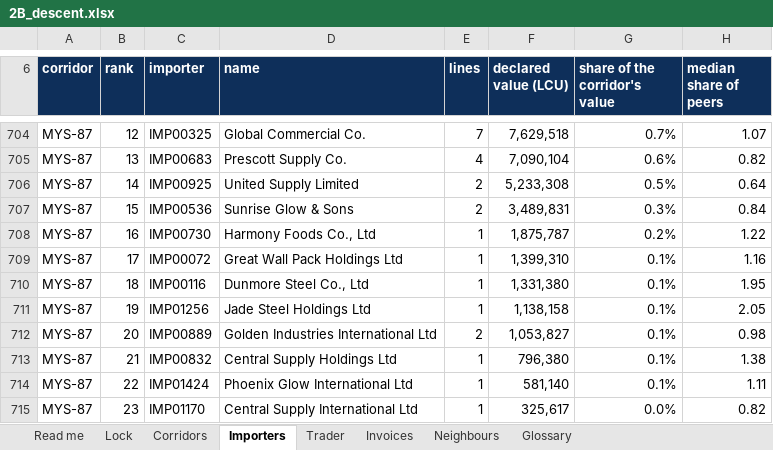
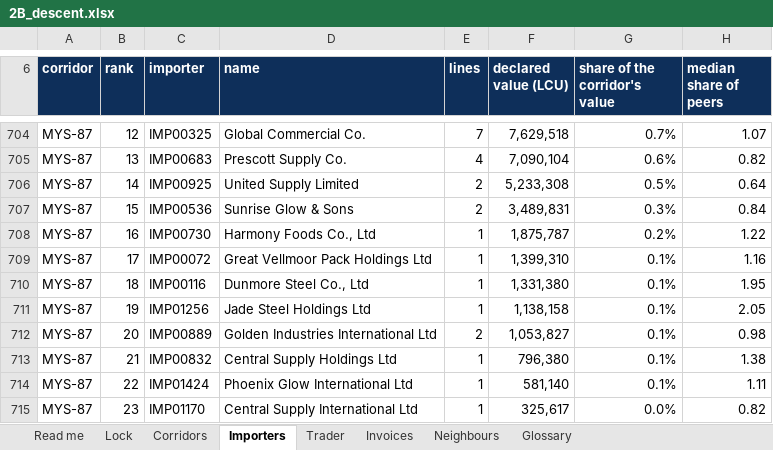
Before and after one commit to FrancoisChastel/CustomsWorkshopNotebooks, an Excel workbook: data/2B_descent.xlsx, sheet Importers, drawn as a sheet; only a part is shown, gaps mark what is left out; values as stored, in another font and other column widths than the file's, no borders; the diff covers the shown part only; the diff names each change by its address in the sheet, - before the commit and + after, or states it on an @@ line.

Commit message:
data-v13.3: ADD-P pass 1 for 1B (the raw extract, controls.csv as the control module's export, an invented name stem)

```diff
--- a/data/2B_descent.xlsx (sheet Importers)
+++ b/data/2B_descent.xlsx (sheet Importers)
-D709 (name): Great Wall Pack Holdings Ltd
+D709 (name): Great Vellmoor Pack Holdings Ltd
```
Also changed, not shown: 10 edited cells elsewhere in this sheet, 37 other files.
